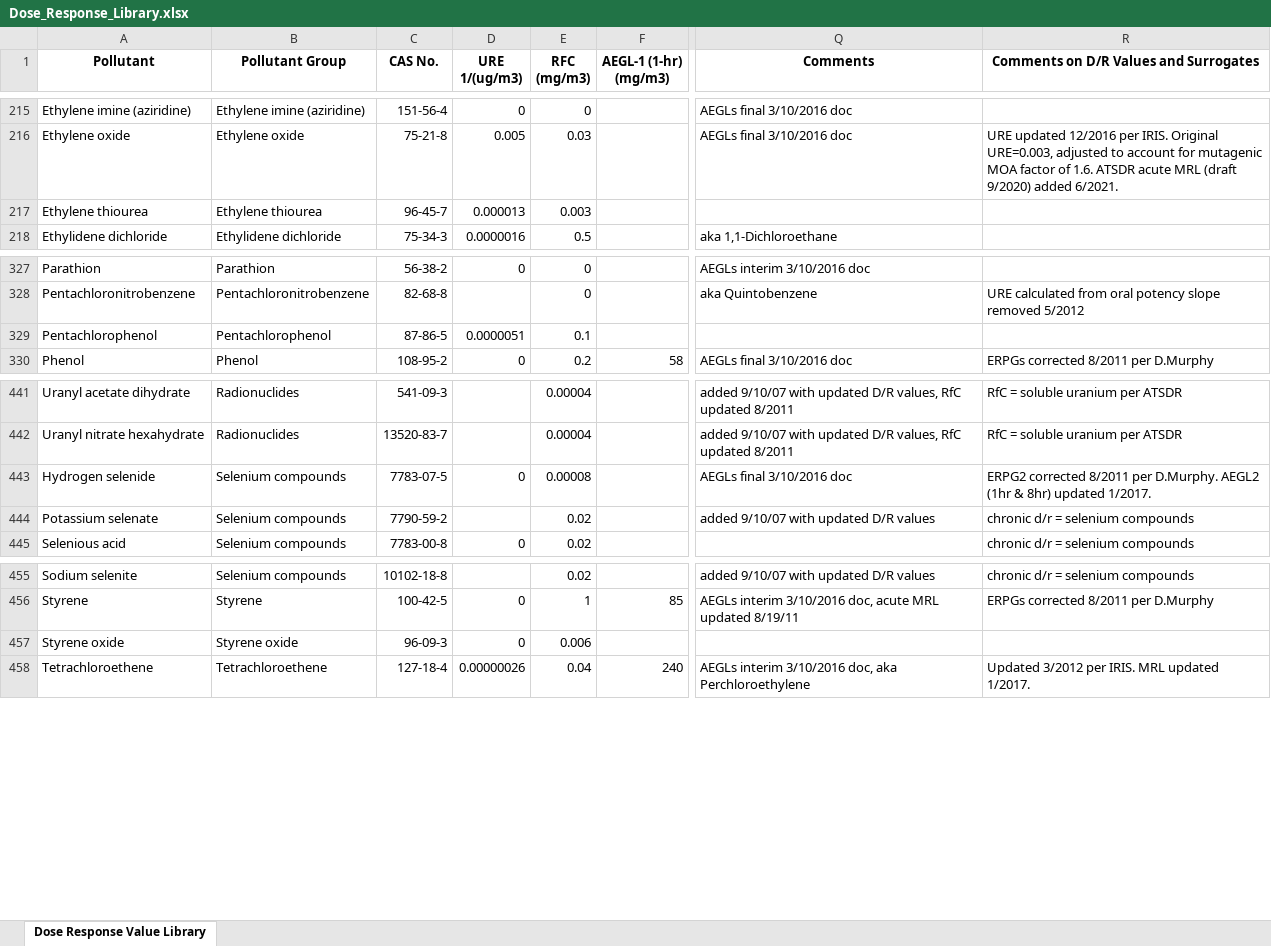
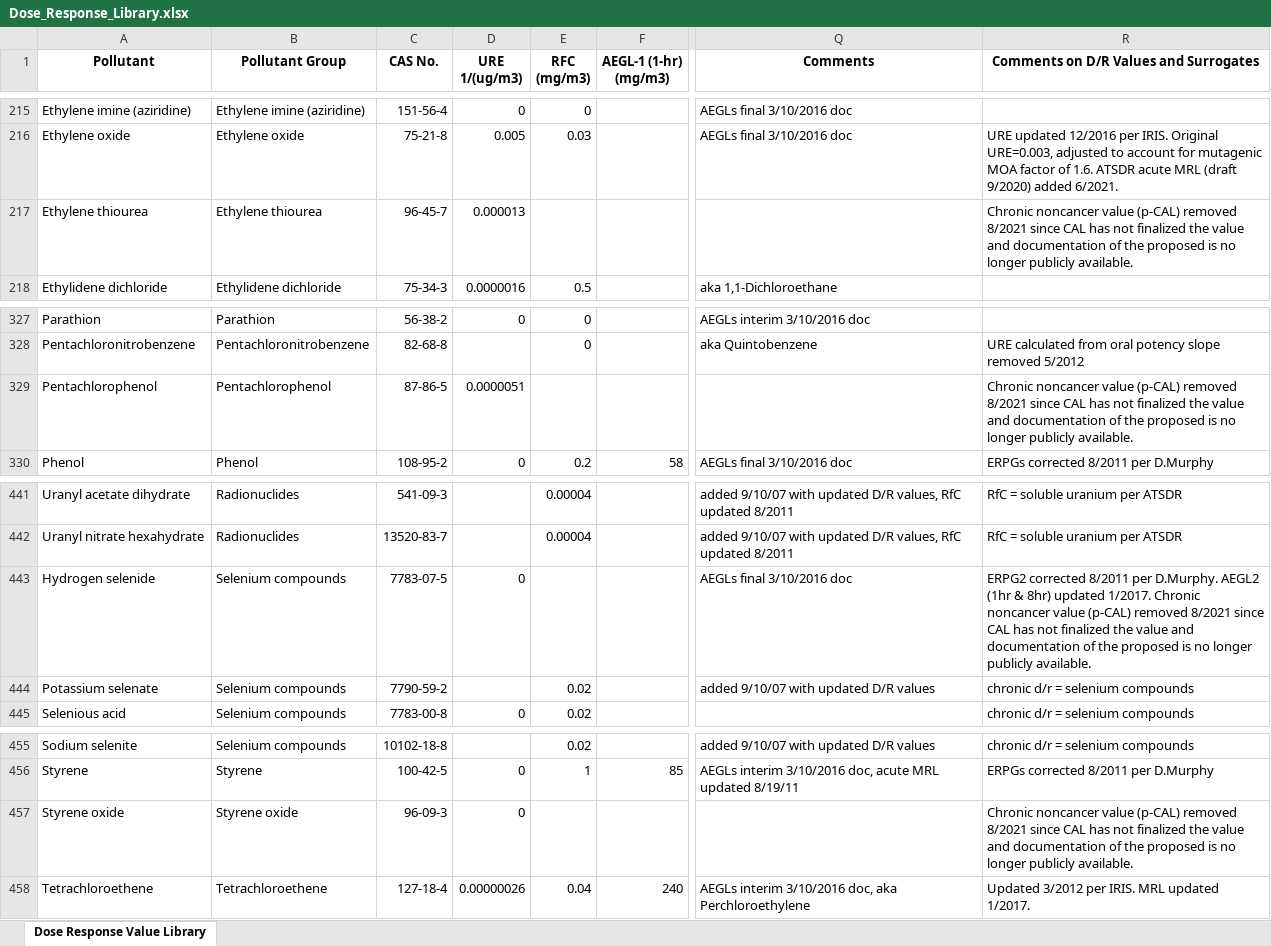
Before and after one commit to USEPA/HEM5, an Excel workbook: resources/Dose_Response_Library.xlsx, sheet Dose Response Value Library, drawn as a sheet; only a part is shown, gaps mark what is left out; values as stored, in another font and other column widths than the file's, no borders; the diff covers the shown part only; the diff names each change by its address in the sheet, - before the commit and + after, or states it on an @@ line.

```diff
--- a/resources/Dose_Response_Library.xlsx (sheet Dose Response Value Library)
+++ b/resources/Dose_Response_Library.xlsx (sheet Dose Response Value Library)
-E217 (RFC (mg/m3)): 0.003
+E217 (RFC (mg/m3)): (empty)
-R217: (empty)
+R217: Chronic noncancer value (p-CAL) removed 8/2021 since CAL has not finalized the value and documentation of the proposed is no longer publicly available.
-E329 (RFC (mg/m3)): 0.1
+E329 (RFC (mg/m3)): (empty)
-R329: (empty)
+R329: Chronic noncancer value (p-CAL) removed 8/2021 since CAL has not finalized the value and documentation of the proposed is no longer publicly available.
-E443 (RFC (mg/m3)): 0.00008
+E443 (RFC (mg/m3)): (empty)
-R443: …updated 1/2017.
+R443: …updated 1/2017. Chronic noncancer value (p-CAL) removed 8/2021 since CAL has not finalized the value and documentation of the proposed is no longer publicly available.
-E457 (RFC (mg/m3)): 0.006
+E457 (RFC (mg/m3)): (empty)
-R457: (empty)
+R457: Chronic noncancer value (p-CAL) removed 8/2021 since CAL has not finalized the value and documentation of the proposed is no longer publicly available.
```
Also changed, not shown: 18 edited cells elsewhere in this sheet, resources/Target_Organ_Endpoints.xlsx, 4 other files.
